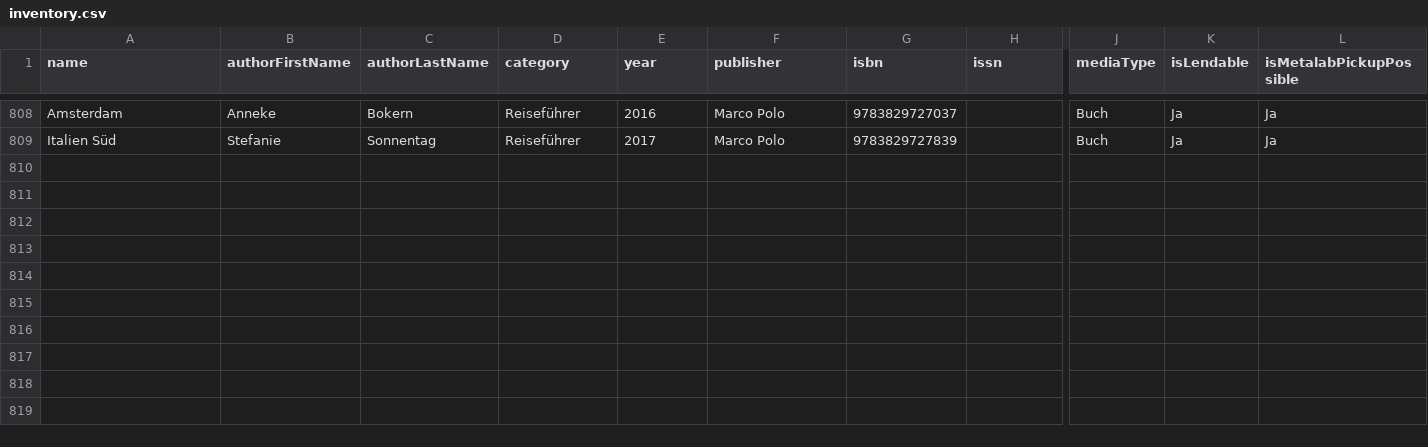
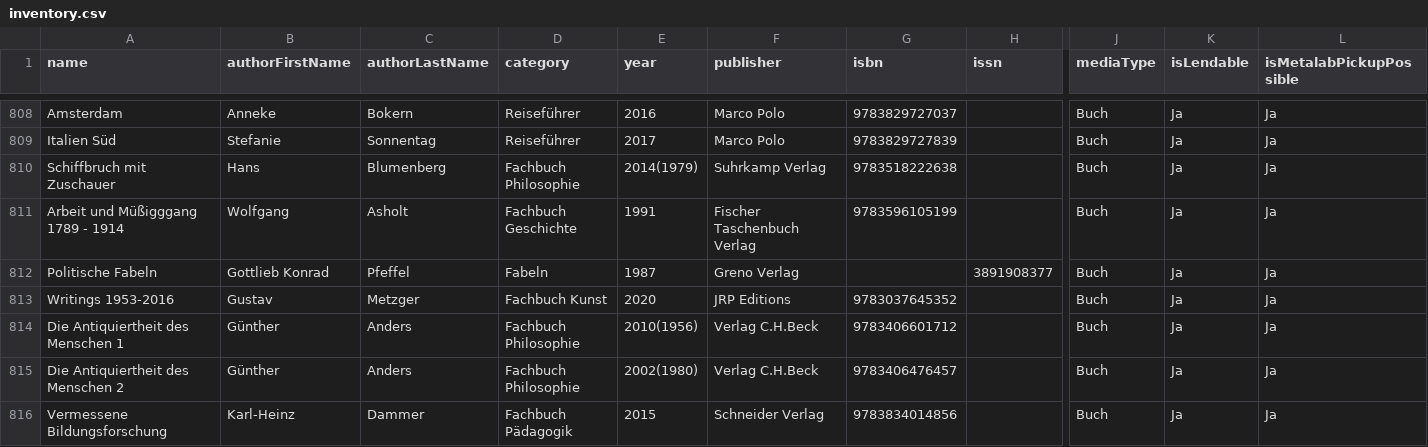
Before and after one commit to Metalab/library-media-inventory, a CSV file: inventory.csv, drawn as a sheet; only a part is shown, gaps mark what is left out; rows hold the shown columns only; the diff names each change by its address in the sheet, - before the commit and + after, or states it on an @@ line.

Commit message:
update nospace

```diff
--- a/inventory.csv
+++ b/inventory.csv
+row 810: Schiffbruch mit Zuschauer | Hans | Blumenberg | Fachbuch Philosophie | 2014(1979) | Suhrkamp Verlag | 9783518222638 |  | Buch | Ja | Ja
+row 811: Arbeit und Müßigggang 1789 - 1914 | Wolfgang | Asholt | Fachbuch Geschichte | 1991 | Fischer Taschenbuch Verlag | 9783596105199 |  | Buch | Ja | Ja
+row 812: Politische Fabeln | Gottlieb Konrad | Pfeffel | Fabeln | 1987 | Greno Verlag |  | 3891908377 | Buch | Ja | Ja
+row 813: Writings 1953-2016 | Gustav | Metzger | Fachbuch Kunst | 2020 | JRP Editions | 9783037645352 |  | Buch | Ja | Ja
+row 814: Die Antiquiertheit des Menschen 1 | Günther | Anders | Fachbuch Philosophie | 2010(1956) | Verlag C.H.Beck | 9783406601712 |  | Buch | Ja | Ja
+row 815: Die Antiquiertheit des Menschen 2 | Günther | Anders | Fachbuch Philosophie | 2002(1980) | Verlag C.H.Beck | 9783406476457 |  | Buch | Ja | Ja
+row 816: Vermessene Bildungsforschung | Karl-Heinz | Dammer | Fachbuch Pädagogik | 2015 | Schneider Verlag | 9783834014856 |  | Buch | Ja | Ja
```
